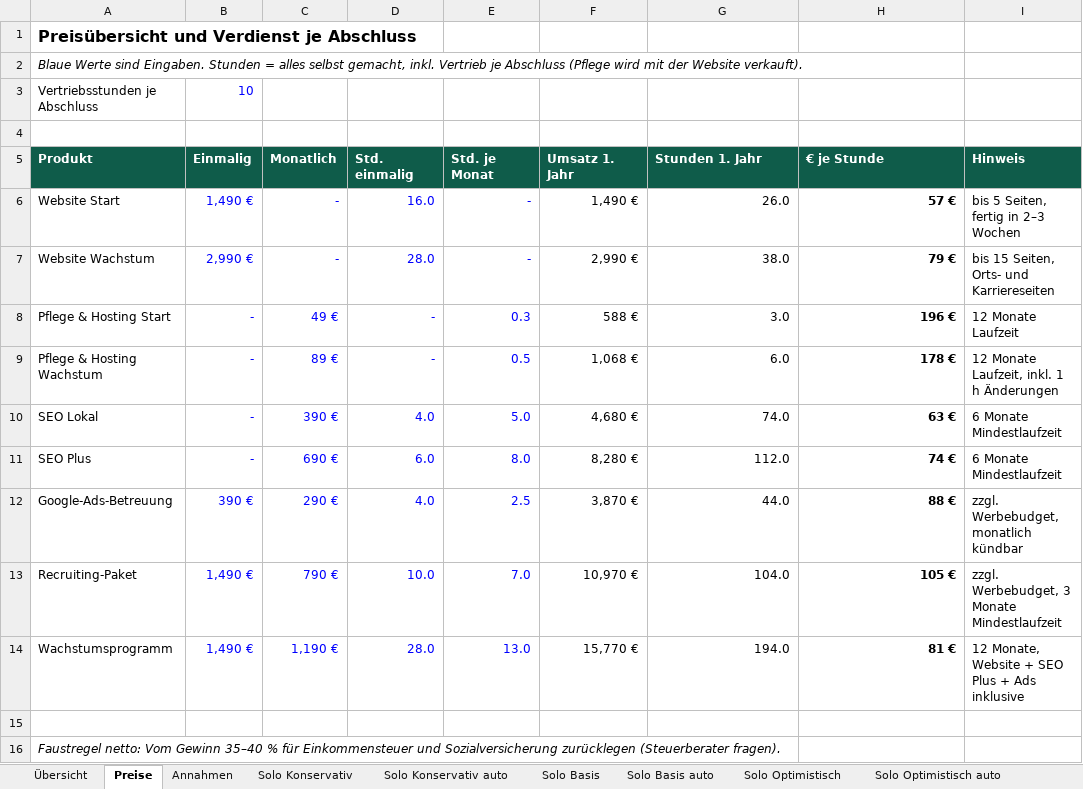
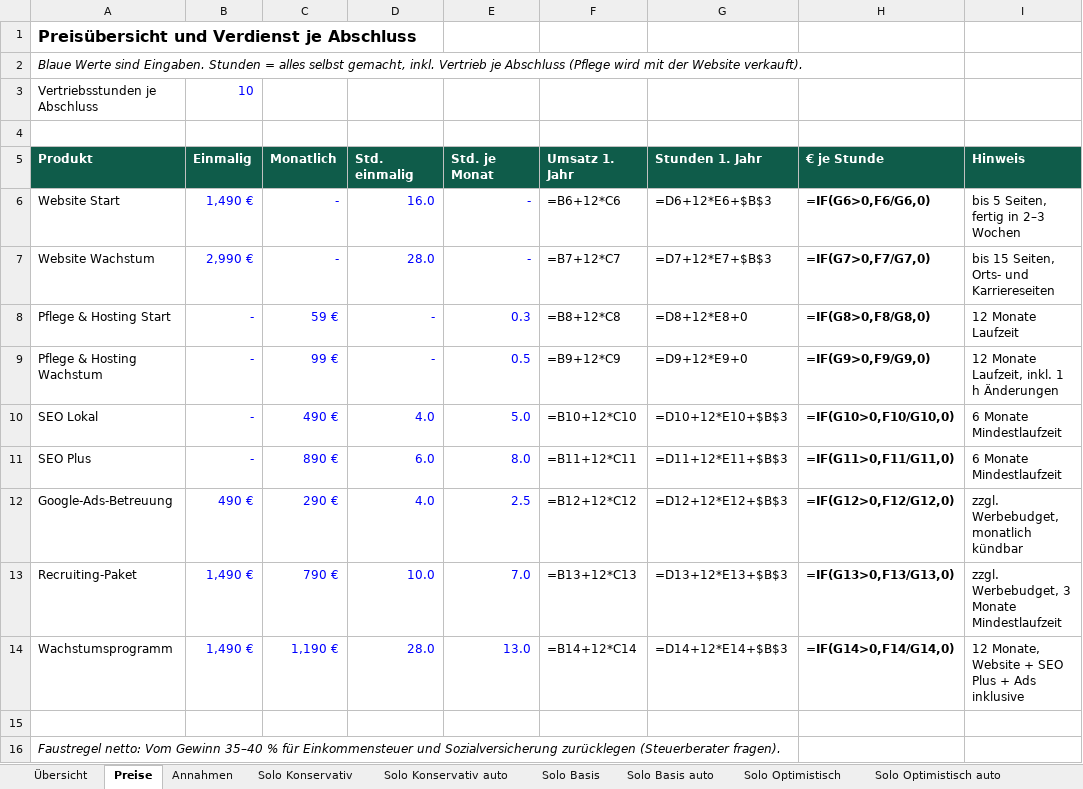
Before and after one commit to MarvGo6/Agentur, an Excel workbook: finanzen/Finanzmodell.xlsx, sheet Preise, drawn as a sheet; values as stored, in another font and other column widths than the file's, no borders; formulas without a stored value are shown as written; the diff names each change by its address in the sheet, - before the commit and + after, or states it on an @@ line.

```diff
--- a/finanzen/Finanzmodell.xlsx (sheet Preise)
+++ b/finanzen/Finanzmodell.xlsx (sheet Preise)
-F6 (Umsatz 1. Jahr): 1,490 €
+F6 (Umsatz 1. Jahr): =B6+12*C6
-G6 (Stunden 1. Jahr): 26.0
+G6 (Stunden 1. Jahr): =D6+12*E6+$B$3
-H6 (€ je Stunde): 57 €
+H6 (€ je Stunde): =IF(G6>0,F6/G6,0)
-F7 (Umsatz 1. Jahr): 2,990 €
+F7 (Umsatz 1. Jahr): =B7+12*C7
-G7 (Stunden 1. Jahr): 38.0
+G7 (Stunden 1. Jahr): =D7+12*E7+$B$3
-H7 (€ je Stunde): 79 €
+H7 (€ je Stunde): =IF(G7>0,F7/G7,0)
-C8 (Monatlich): 49 €
+C8 (Monatlich): 59 €
-F8 (Umsatz 1. Jahr): 588 €
+F8 (Umsatz 1. Jahr): =B8+12*C8
-G8 (Stunden 1. Jahr): 3.0
+G8 (Stunden 1. Jahr): =D8+12*E8+0
-H8 (€ je Stunde): 196 €
+H8 (€ je Stunde): =IF(G8>0,F8/G8,0)
-C9 (Monatlich): 89 €
+C9 (Monatlich): 99 €
-F9 (Umsatz 1. Jahr): 1,068 €
+F9 (Umsatz 1. Jahr): =B9+12*C9
-G9 (Stunden 1. Jahr): 6.0
+G9 (Stunden 1. Jahr): =D9+12*E9+0
-H9 (€ je Stunde): 178 €
+H9 (€ je Stunde): =IF(G9>0,F9/G9,0)
-C10 (Monatlich): 390 €
+C10 (Monatlich): 490 €
-F10 (Umsatz 1. Jahr): 4,680 €
+F10 (Umsatz 1. Jahr): =B10+12*C10
-G10 (Stunden 1. Jahr): 74.0
+G10 (Stunden 1. Jahr): =D10+12*E10+$B$3
-H10 (€ je Stunde): 63 €
+H10 (€ je Stunde): =IF(G10>0,F10/G10,0)
-C11 (Monatlich): 690 €
+C11 (Monatlich): 890 €
-F11 (Umsatz 1. Jahr): 8,280 €
+F11 (Umsatz 1. Jahr): =B11+12*C11
-G11 (Stunden 1. Jahr): 112.0
+G11 (Stunden 1. Jahr): =D11+12*E11+$B$3
-H11 (€ je Stunde): 74 €
+H11 (€ je Stunde): =IF(G11>0,F11/G11,0)
-B12 (Einmalig): 390 €
+B12 (Einmalig): 490 €
-F12 (Umsatz 1. Jahr): 3,870 €
+F12 (Umsatz 1. Jahr): =B12+12*C12
-G12 (Stunden 1. Jahr): 44.0
+G12 (Stunden 1. Jahr): =D12+12*E12+$B$3
-H12 (€ je Stunde): 88 €
+H12 (€ je Stunde): =IF(G12>0,F12/G12,0)
-F13 (Umsatz 1. Jahr): 10,970 €
+F13 (Umsatz 1. Jahr): =B13+12*C13
-G13 (Stunden 1. Jahr): 104.0
+G13 (Stunden 1. Jahr): =D13+12*E13+$B$3
-H13 (€ je Stunde): 105 €
+H13 (€ je Stunde): =IF(G13>0,F13/G13,0)
-F14 (Umsatz 1. Jahr): 15,770 €
+F14 (Umsatz 1. Jahr): =B14+12*C14
-G14 (Stunden 1. Jahr): 194.0
+G14 (Stunden 1. Jahr): =D14+12*E14+$B$3
-H14 (€ je Stunde): 81 €
+H14 (€ je Stunde): =IF(G14>0,F14/G14,0)
```
Also changed, not shown: sheet Solo Basis auto, sheet Solo Konservativ auto, sheet Solo Optimistisch auto, sheet Solo Basis, sheet Solo Konservativ, sheet Solo Optimistisch, 3 more sheets, charts or pictures, 2 other files.
